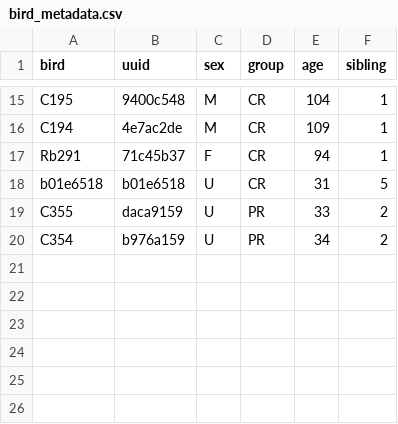
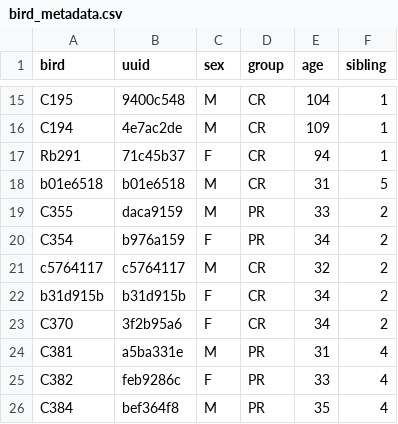
Before and after one commit to SMMoseley/cr_pr_juveniles, a CSV file: inputs/bird_metadata.csv, drawn as a sheet; only a part is shown, gaps mark what is left out.

```diff
--- a/inputs/bird_metadata.csv
+++ b/inputs/bird_metadata.csv
@@ -17,4 +17,10 @@ C194,4e7ac2de,M,CR,109,1
 Rb291,71c45b37,F,CR,94,1
-b01e6518,b01e6518,U,CR,31,5
-C355,daca9159,U,PR,33,2
-C354,b976a159,U,PR,34,2
+b01e6518,b01e6518,M,CR,31,5
+C355,daca9159,M,PR,33,2
+C354,b976a159,F,PR,34,2
+c5764117,c5764117,M,CR,32,2
+b31d915b,b31d915b,F,CR,34,2
+C370,3f2b95a6,F,CR,34,2
+C381,a5ba331e,M,PR,31,4
+C382,feb9286c,F,PR,33,4
+C384,bef364f8,M,PR,35,4
```
Also changed, not shown: inputs/recording_metadata.csv, 3 other files.
